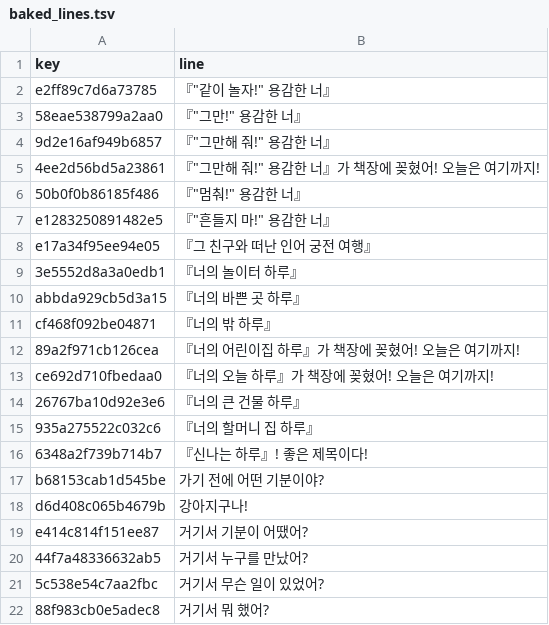
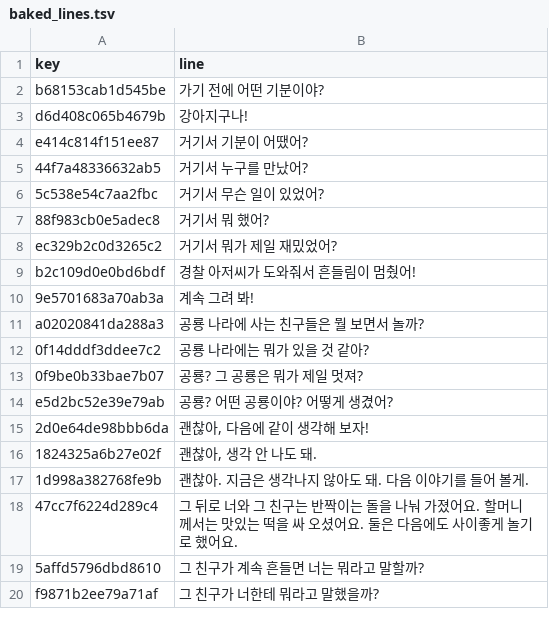
Before and after one commit to ai-project-team3/bootcamp-final-project, a TSV file: eval/baked_lines.tsv, drawn as a sheet; only a part is shown; the shorter side is filled out with more unchanged rows; the diff covers the shown part only.

```diff
--- a/eval/baked_lines.tsv
+++ b/eval/baked_lines.tsv
@@ -1,17 +1,2 @@
 key	line
-e2ff89c7d6a73785	"『""같이 놀자!"" 용감한 너』"
-58eae538799a2aa0	"『""그만!"" 용감한 너』"
-9d2e16af949b6857	"『""그만해 줘!"" 용감한 너』"
-4ee2d56bd5a23861	"『""그만해 줘!"" 용감한 너』가 책장에 꽂혔어! 오늘은 여기까지!"
-50b0f0b86185f486	"『""멈춰!"" 용감한 너』"
-e1283250891482e5	"『""흔들지 마!"" 용감한 너』"
-e17a34f95ee94e05	『그 친구와 떠난 인어 궁전 여행』
-3e5552d8a3a0edb1	『너의 놀이터 하루』
-abbda929cb5d3a15	『너의 바쁜 곳 하루』
-cf468f092be04871	『너의 밖 하루』
-89a2f971cb126cea	『너의 어린이집 하루』가 책장에 꽂혔어! 오늘은 여기까지!
-ce692d710fbedaa0	『너의 오늘 하루』가 책장에 꽂혔어! 오늘은 여기까지!
-26767ba10d92e3e6	『너의 큰 건물 하루』
-935a275522c032c6	『너의 할머니 집 하루』
-6348a2f739b714b7	『신나는 하루』! 좋은 제목이다!
 b68153cab1d545be	가기 전에 어떤 기분이야?
```
Also changed, not shown: 11 removed rows elsewhere in this file, 27 other files.
